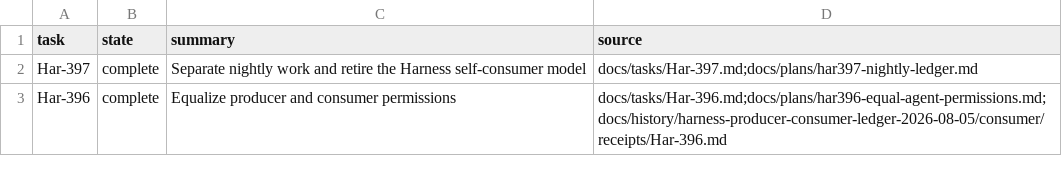
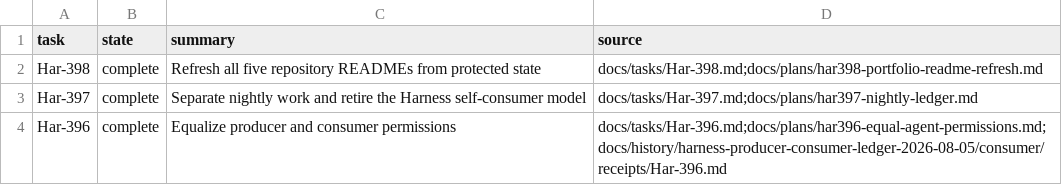
Before and after one commit to rioyokotalab/harness, a TSV file: docs/tasks/index.tsv, drawn as a sheet; only a part is shown; the diff names each change by its address in the sheet, - before the commit and + after, or states it on an @@ line.

Commit message:
Refresh portfolio repository overviews (#686)
Co-authored-by: harness-test <harness-test.invalid>

```diff
--- a/docs/tasks/index.tsv
+++ b/docs/tasks/index.tsv
+row 2: Har-398 | complete | Refresh all five repository READMEs from protected state | docs/tasks/Har-398.md;docs/plans/har398-portfolio-readme-refresh.md
```
Also changed, not shown: 7 other files.
